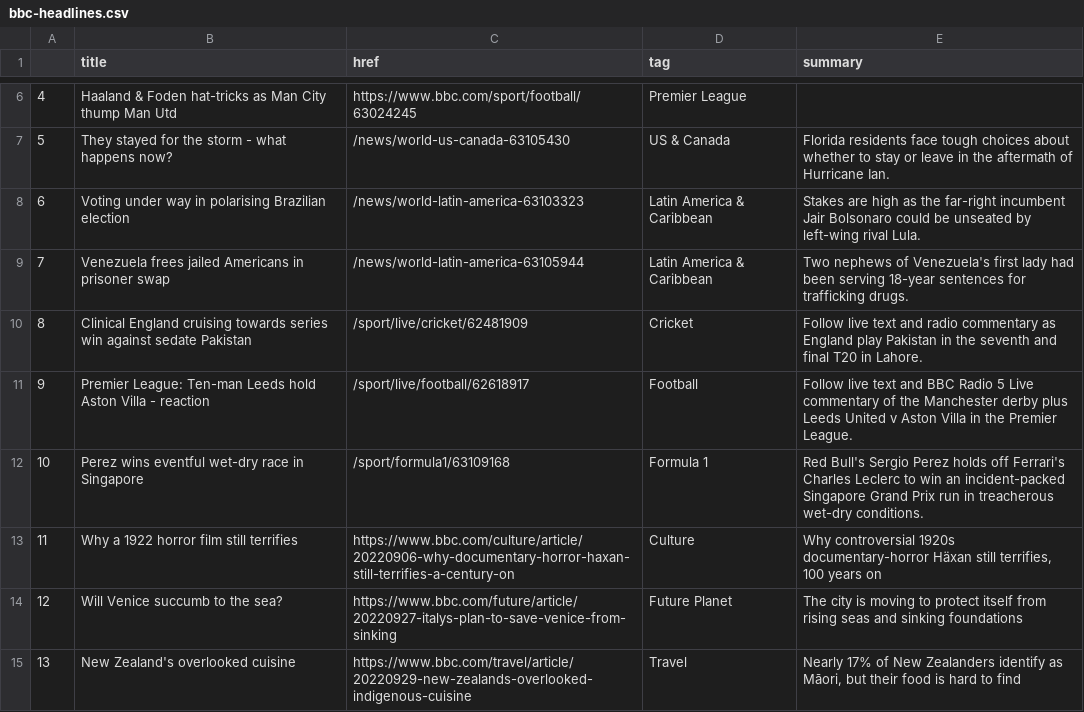
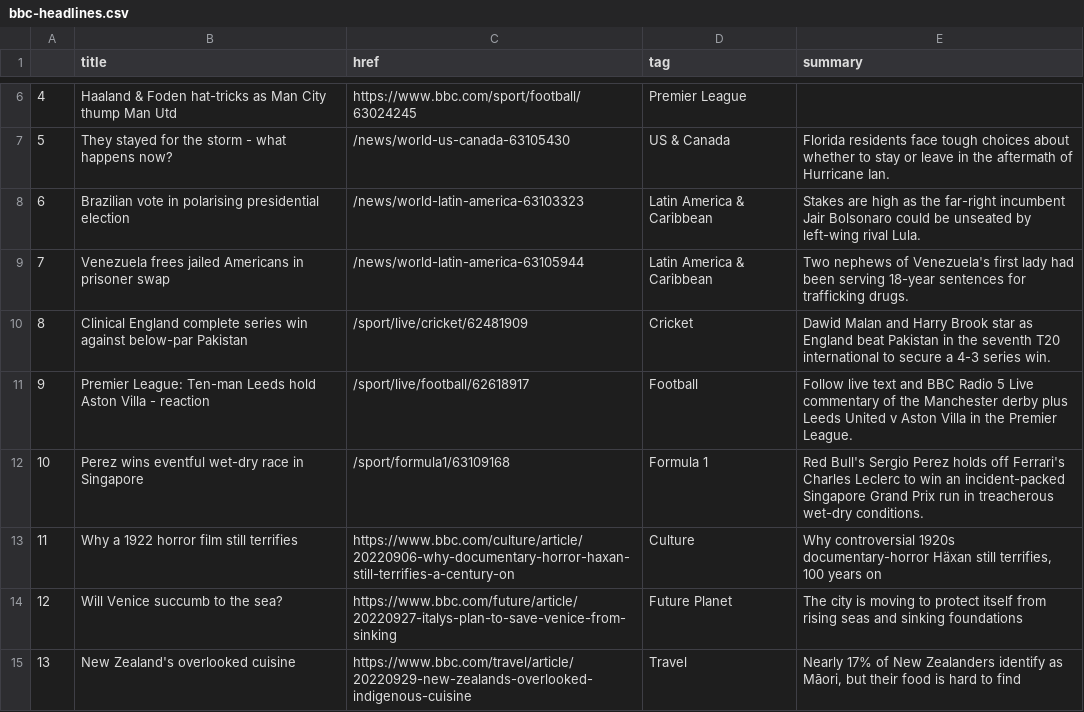
Before and after one commit to anastasiajourno/Automatic-scraper, a CSV file: bbc-headlines.csv, drawn as a sheet; only a part is shown, gaps mark what is left out.

```diff
--- a/bbc-headlines.csv
+++ b/bbc-headlines.csv
@@ -7,5 +7,5 @@
 5,They stayed for the storm - what happens now?,/news/world-us-canada-63105430,US & Canada,Florida residents face tough choices about whether to stay or leave in the aftermath of Hurricane Ian.
-6,Voting under way in polarising Brazilian election,/news/world-latin-america-63103323,Latin America & Caribbean,Stakes are high as the far-right incumbent Jair Bolsonaro could be unseated by left-wing rival Lula.
+6,Brazilian vote in polarising presidential election,/news/world-latin-america-63103323,Latin America & Caribbean,Stakes are high as the far-right incumbent Jair Bolsonaro could be unseated by left-wing rival Lula.
 7,Venezuela frees jailed Americans in prisoner swap,/news/world-latin-america-63105944,Latin America & Caribbean,Two nephews of Venezuela's first lady had been serving 18-year sentences for trafficking drugs.
-8,Clinical England cruising towards series win against sedate Pakistan,/sport/live/cricket/62481909,Cricket,Follow live text and radio commentary as England play Pakistan in the seventh and final T20 in Lahore.
+8,Clinical England complete series win against below-par Pakistan,/sport/live/cricket/62481909,Cricket,Dawid Malan and Harry Brook star as England beat Pakistan in the seventh T20 international to secure a 4-3 series win.
 9,Premier League: Ten-man Leeds hold Aston Villa - reaction,/sport/live/football/62618917,Football,Follow live text and BBC Radio 5 Live commentary of the Manchester derby plus Leeds United v Aston Villa in the Premier League.
```
